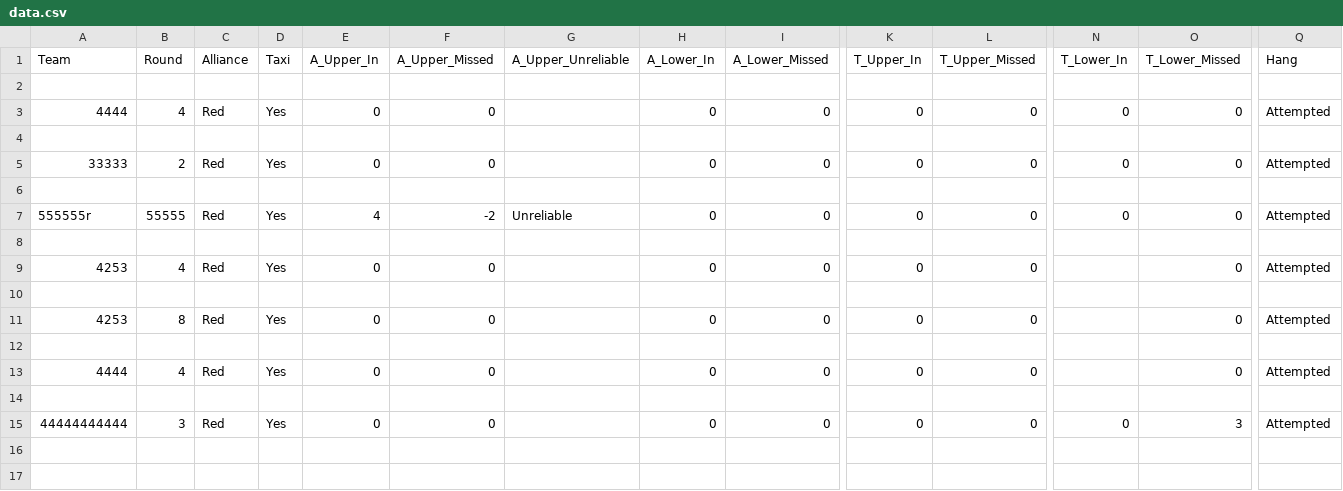
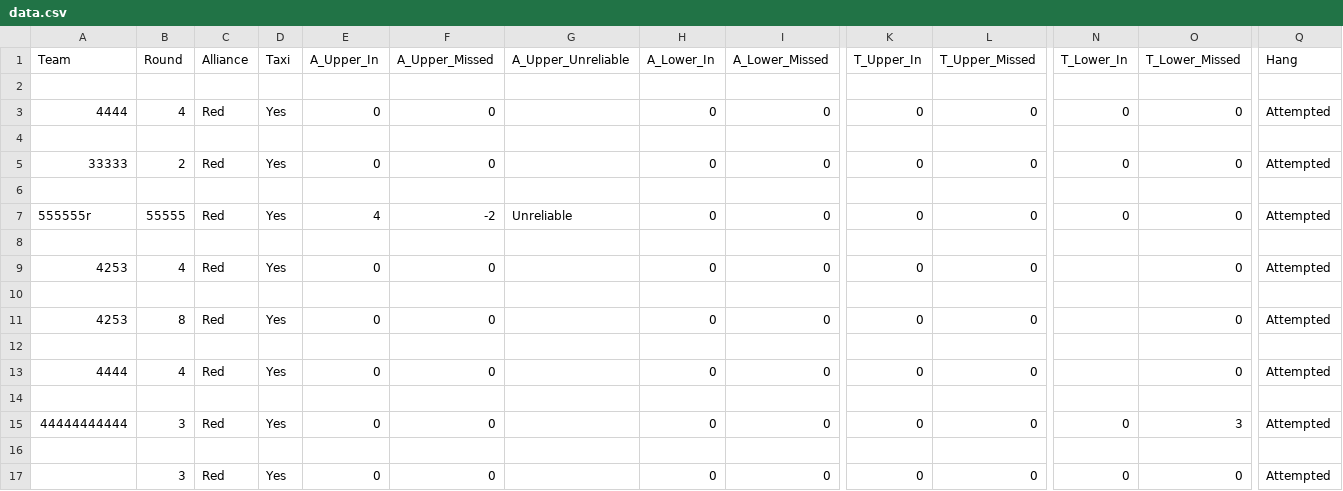
Before and after one commit to TASRobotics/2022-FRC-Competition-Website, a CSV file: website/static/data.csv, drawn as a sheet; only a part is shown, gaps mark what is left out; rows hold the shown columns only; the diff names each change by its address in the sheet, - before the commit and + after, or states it on an @@ line.

```diff
--- a/website/static/data.csv
+++ b/website/static/data.csv
+row 16: (empty)
+row 17:  | 3 | Red | Yes | 0 | 0 |  | 0 | 0 | 0 | 0 | 0 | 0 | Attempted
```
Also changed, not shown: 2 other files.
